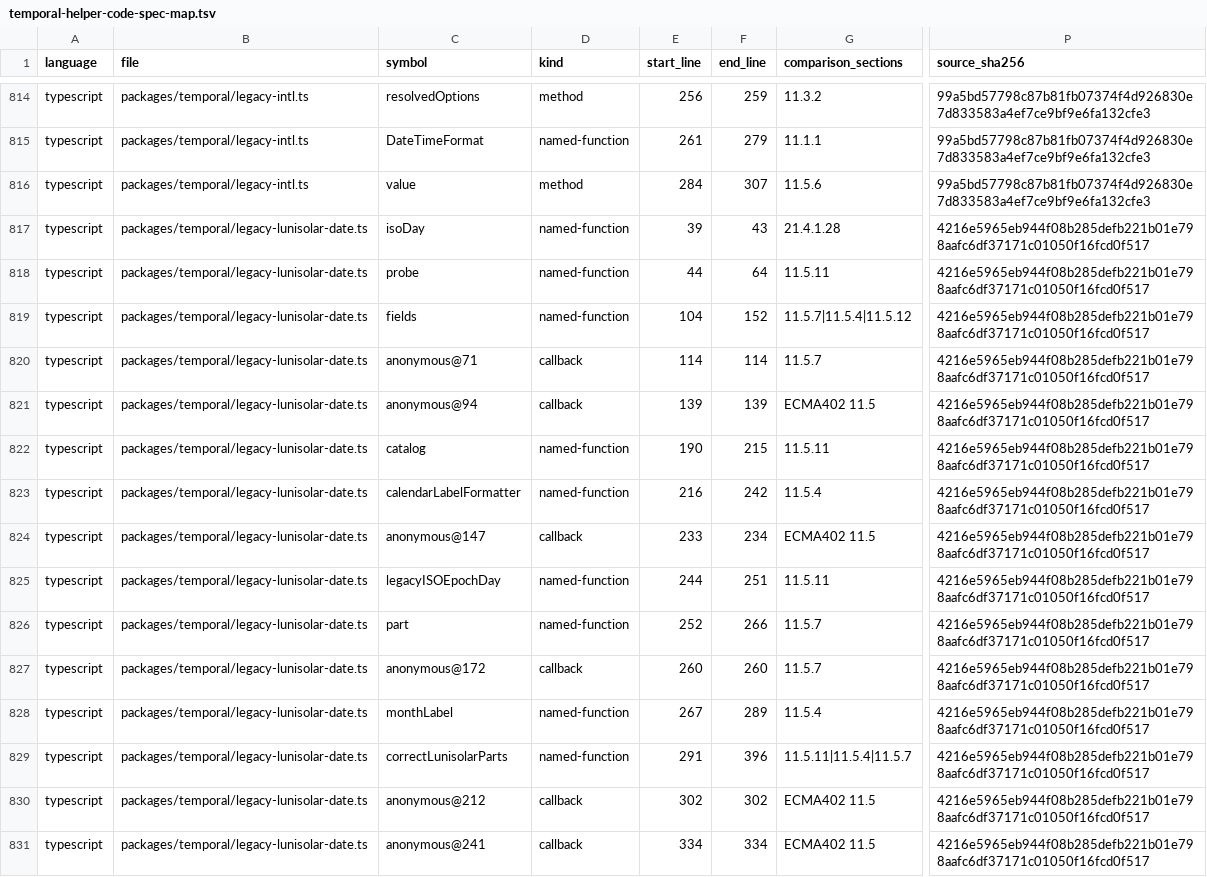
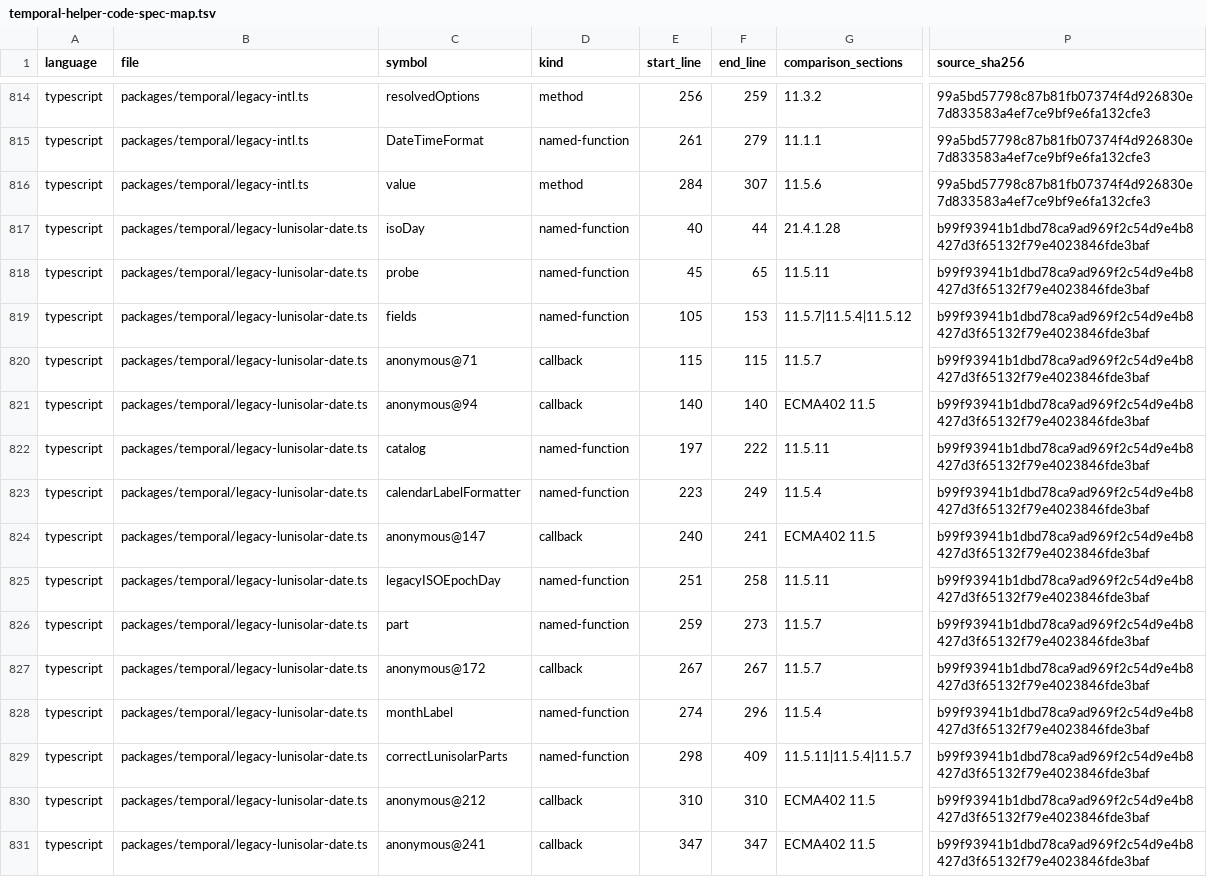
Before and after one commit to formatjs/formatjs, a TSV file: knowledge-base/audits/temporal-helper-code-spec-map.tsv, drawn as a sheet; only a part is shown, gaps mark what is left out; the diff covers the shown part only; the diff names each change by its address in the sheet, - before the commit and + after, or states it on an @@ line.

```diff
--- a/knowledge-base/audits/temporal-helper-code-spec-map.tsv
+++ b/knowledge-base/audits/temporal-helper-code-spec-map.tsv
-E817 (start_line): 39
+E817 (start_line): 40
-F817 (end_line): 43
+F817 (end_line): 44
-P817:P831 (source_sha256): 4216e5965eb944f08b285defb221b01e798aafc6df37171c01050f16fcd0f517
+P817:P831 (source_sha256): b99f93941b1dbd78ca9ad969f2c54d9e4b8427d3f65132f79e4023846fde3baf
-E818 (start_line): 44
+E818 (start_line): 45
-F818 (end_line): 64
+F818 (end_line): 65
-E819 (start_line): 104
+E819 (start_line): 105
-F819 (end_line): 152
+F819 (end_line): 153
-E820 (start_line): 114
+E820 (start_line): 115
-F820 (end_line): 114
+F820 (end_line): 115
-E821 (start_line): 139
+E821 (start_line): 140
-F821 (end_line): 139
+F821 (end_line): 140
-E822 (start_line): 190
+E822 (start_line): 197
-F822 (end_line): 215
+F822 (end_line): 222
-E823 (start_line): 216
+E823 (start_line): 223
-F823 (end_line): 242
+F823 (end_line): 249
-E824 (start_line): 233
+E824 (start_line): 240
-F824 (end_line): 234
+F824 (end_line): 241
-E825 (start_line): 244
+E825 (start_line): 251
-F825 (end_line): 251
+F825 (end_line): 258
-E826 (start_line): 252
+E826 (start_line): 259
-F826 (end_line): 266
+F826 (end_line): 273
-E827 (start_line): 260
+E827 (start_line): 267
-F827 (end_line): 260
+F827 (end_line): 267
-E828 (start_line): 267
+E828 (start_line): 274
-F828 (end_line): 289
+F828 (end_line): 296
-E829 (start_line): 291
+E829 (start_line): 298
-F829 (end_line): 396
+F829 (end_line): 409
-E830 (start_line): 302
+E830 (start_line): 310
-F830 (end_line): 302
+F830 (end_line): 310
-E831 (start_line): 334
+E831 (start_line): 347
-F831 (end_line): 334
+F831 (end_line): 347
```
Also changed, not shown: 105 edited cells elsewhere in this file, knowledge-base/audits/temporal-helper-annotation-queue.tsv, 10 other files.
